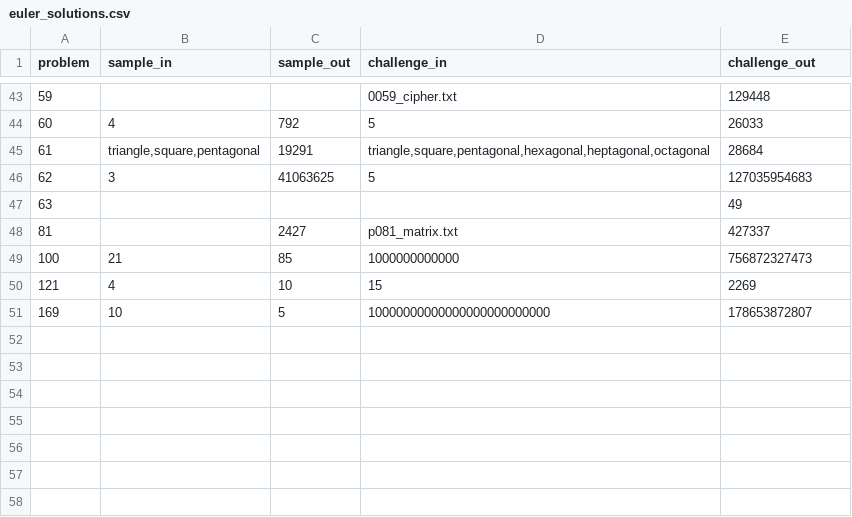
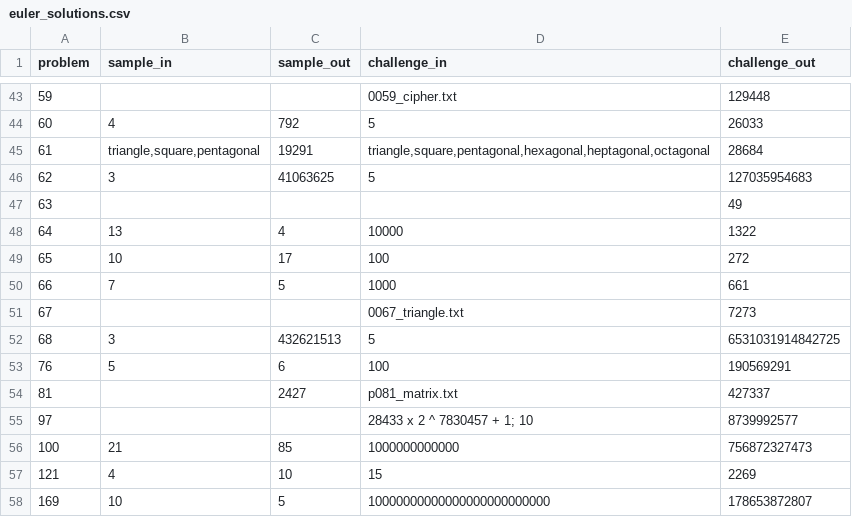
Before and after one commit to gfcharles/euler, a CSV file: python/euler_data/euler_solutions.csv, drawn as a sheet; only a part is shown, gaps mark what is left out; the diff names each change by its address in the sheet, - before the commit and + after, or states it on an @@ line.

Commit message:
Finished Python 2 updates. Added several new solutions.

```diff
--- a/python/euler_data/euler_solutions.csv
+++ b/python/euler_data/euler_solutions.csv
+row 48: 64 | 13 | 4 | 10000 | 1322
+row 49: 65 | 10 | 17 | 100 | 272
+row 50: 66 | 7 | 5 | 1000 | 661
+row 51: 67 |  |  | 0067_triangle.txt | 7273
+row 52: 68 | 3 | 432621513 | 5 | 6531031914842725
+row 53: 76 | 5 | 6 | 100 | 190569291
+row 55: 97 |  |  | 28433 x 2 ^ 7830457 + 1; 10 | 8739992577
```
Also changed, not shown: 22 other files.
